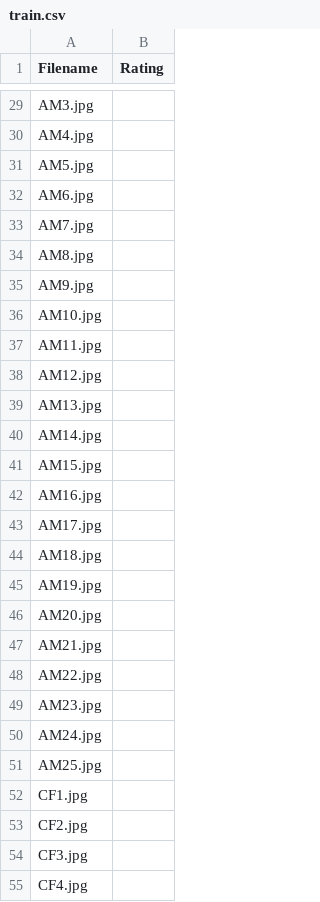
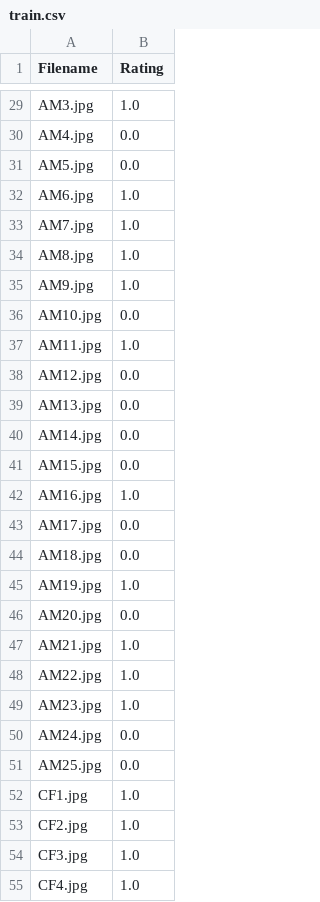
Before and after one commit to ajay-naidu-96/IDAI-720, a CSV file: assignments/data/train.csv, drawn as a sheet; only a part is shown, gaps mark what is left out; the diff covers the shown part only; the diff names each change by its address in the sheet, - before the commit and + after, or states it on an @@ line.

```diff
--- a/assignments/data/train.csv
+++ b/assignments/data/train.csv
-B29 (Rating): (empty)
+B29 (Rating): 1.0
-B30:B31 (Rating): (empty)
+B30:B31 (Rating): 0.0
-B32:B35 (Rating): (empty)
+B32:B35 (Rating): 1.0
-B36 (Rating): (empty)
+B36 (Rating): 0.0
-B37 (Rating): (empty)
+B37 (Rating): 1.0
-B38:B41 (Rating): (empty)
+B38:B41 (Rating): 0.0
-B42 (Rating): (empty)
+B42 (Rating): 1.0
-B43:B44 (Rating): (empty)
+B43:B44 (Rating): 0.0
-B45 (Rating): (empty)
+B45 (Rating): 1.0
-B46 (Rating): (empty)
+B46 (Rating): 0.0
-B47:B49 (Rating): (empty)
+B47:B49 (Rating): 1.0
-B50:B51 (Rating): (empty)
+B50:B51 (Rating): 0.0
-B52:B55 (Rating): (empty)
+B52:B55 (Rating): 1.0
```
Also changed, not shown: 73 edited cells elsewhere in this file, assignments/data/test.csv, 1 other file.
